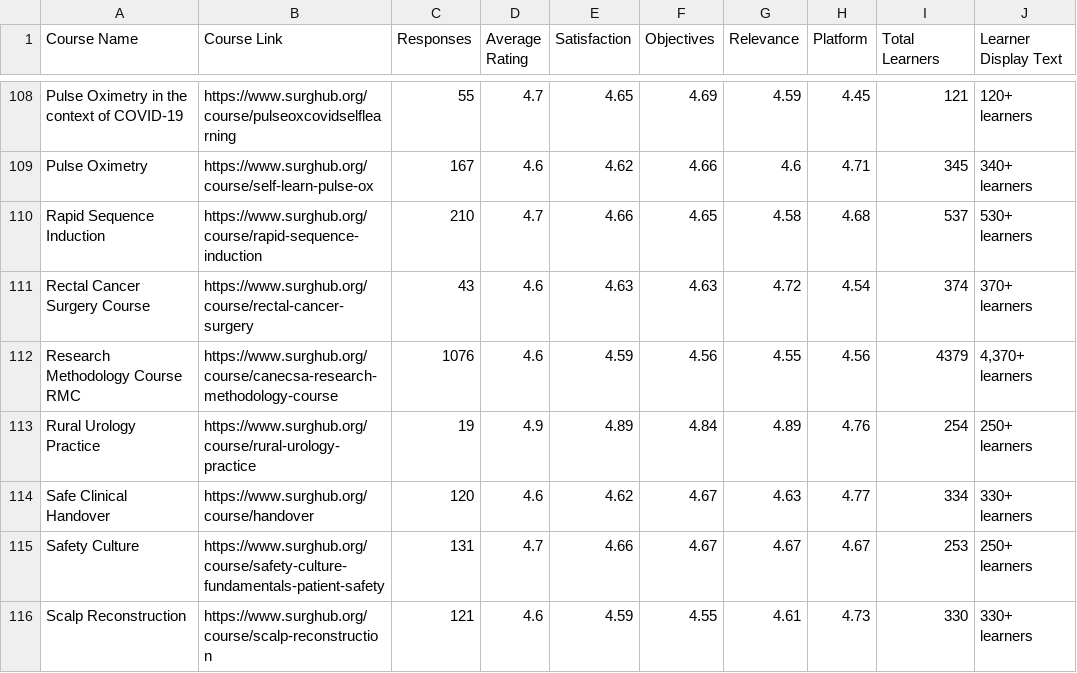
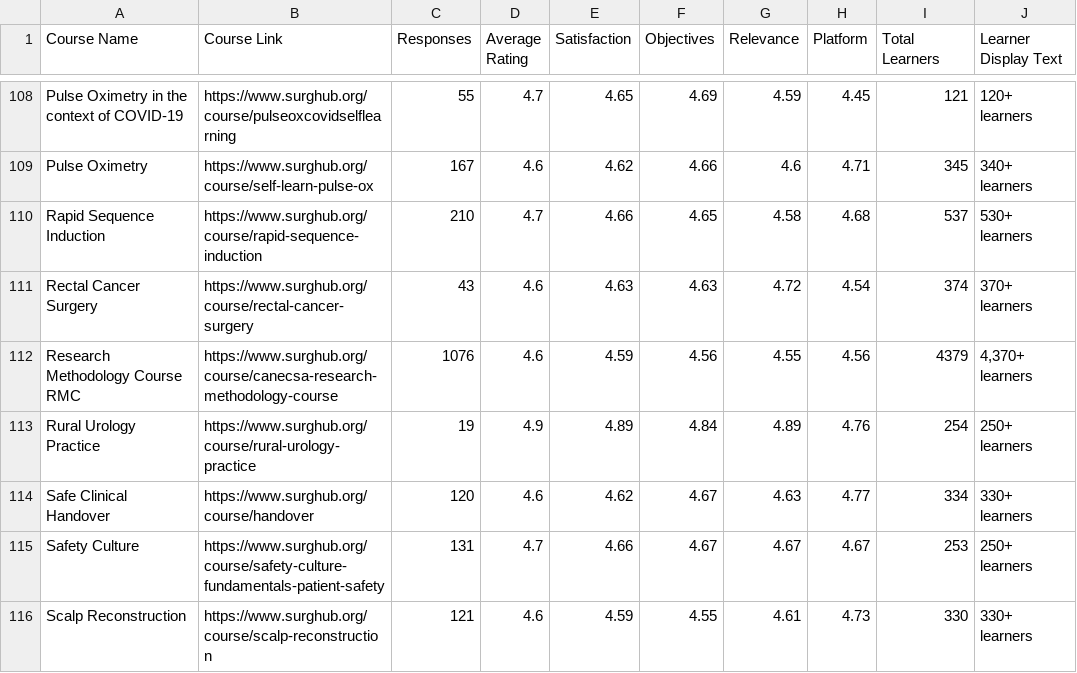
Before and after one commit to codendesigner-hash/cnd-surg-refl-at-4784, a CSV file: ratings_data.csv, drawn as a sheet; only a part is shown, gaps mark what is left out; the diff covers the shown part only; the diff names each change by its address in the sheet, - before the commit and + after, or states it on an @@ line.

```diff
--- a/ratings_data.csv
+++ b/ratings_data.csv
-A111 (Course Name): Rectal Cancer Surgery Course
+A111 (Course Name): Rectal Cancer Surgery
```
Also changed, not shown: 8 added rows and 6 edited cells elsewhere in this file, reflections_data.csv, 12 other files.
